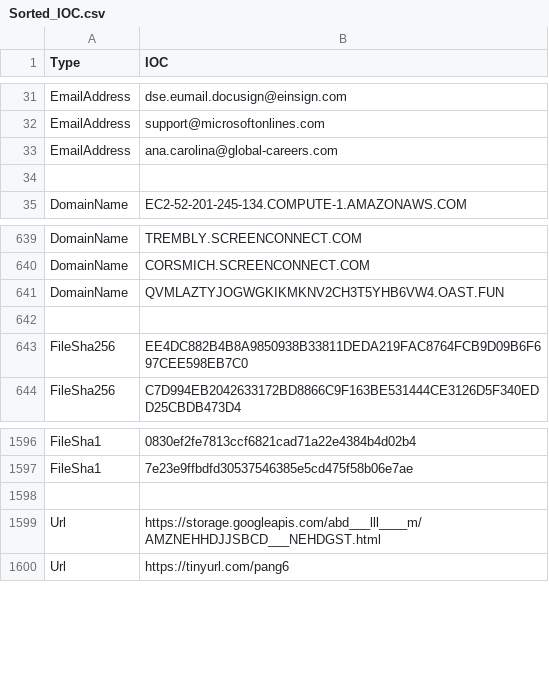
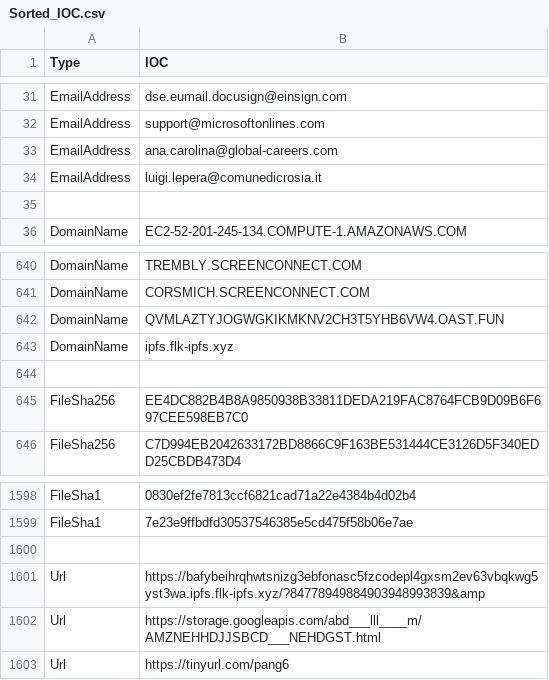
Before and after one commit to yarivdv/SORTED_IOC, a CSV file: Sorted_IOC.csv, drawn as a sheet; only a part is shown, gaps mark what is left out; the diff names each change by its address in the sheet, - before the commit and + after, or states it on an @@ line.

Commit message:
Update Sorted_IOC.csv

```diff
--- a/Sorted_IOC.csv
+++ b/Sorted_IOC.csv
+row 34: EmailAddress | luigi.lepera@comunedicrosia.it
+row 643: DomainName | ipfs.flk-ipfs.xyz
+row 1601: Url | https://bafybeihrqhwtsnizg3ebfonasc5fzcodepl4gxsm2ev63vbqkwg5yst3wa.ipfs.flk-ipfs.xyz/?84778949884903948993839&amp
```
